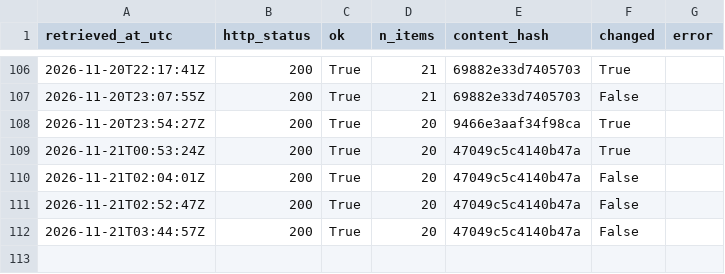
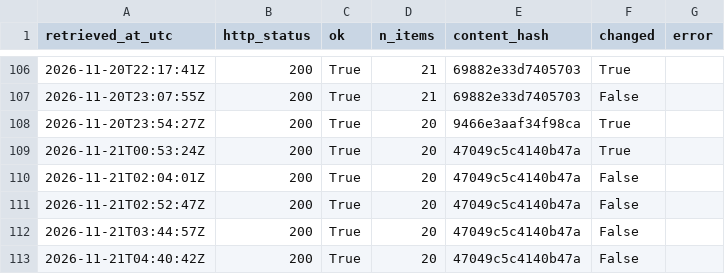
Before and after one commit to Chenyang1006/tfl-lift-data, a CSV file: data/log.csv, drawn as a sheet; only a part is shown, gaps mark what is left out; the diff names each change by its address in the sheet, - before the commit and + after, or states it on an @@ line.

Commit message:
Lift data 2026-11-21T04:40Z

```diff
--- a/data/log.csv
+++ b/data/log.csv
+row 113: 2026-11-21T04:40:42Z | 200 | True | 20 | 47049c5c4140b47a | False
```
